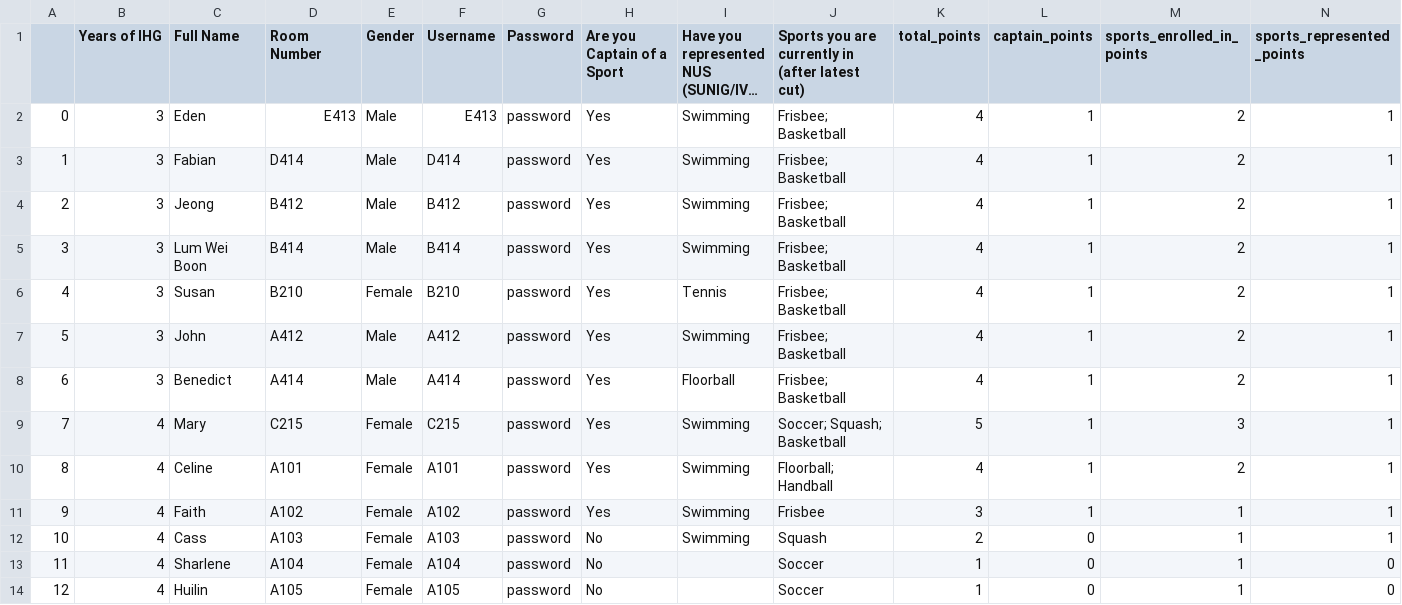
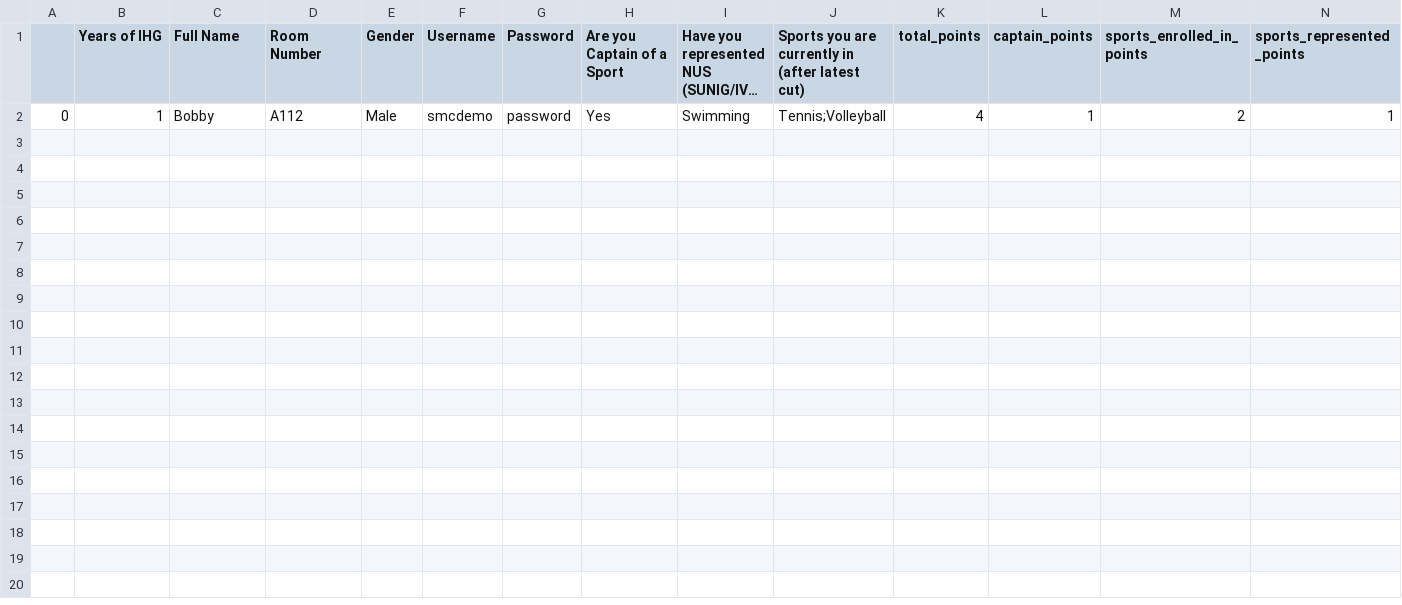
Before and after one commit to isbobby/jersey_bidding, a CSV file: allocation/normalisation_output.csv, drawn as a sheet; long unchanged cells end in …; the diff names each change by its address in the sheet, - before the commit and + after, or states it on an @@ line.

```diff
--- a/allocation/normalisation_output.csv
+++ b/allocation/normalisation_output.csv
-B2 (Years of IHG): 3
+B2 (Years of IHG): 1
-C2 (Full Name): Eden
+C2 (Full Name): Bobby
-D2 (Room Number): E413
+D2 (Room Number): A112
-F2 (Username): E413
+F2 (Username): smcdemo
-J2: Frisbee; Basketball
+J2: Tennis;Volleyball
-row 3: 1 | 3 | Fabian | D414 | Male | D414 | password | Yes | Swimming | Frisbee; Basketball | 4 | 1 | 2 | 1
-row 4: 2 | 3 | Jeong | B412 | Male | B412 | password | Yes | Swimming | Frisbee; Basketball | 4 | 1 | 2 | 1
-row 5: 3 | 3 | Lum Wei Boon | B414 | Male | B414 | password | Yes | Swimming | Frisbee; Basketball | 4 | 1 | 2 | 1
-row 6: 4 | 3 | Susan | B210 | Female | B210 | password | Yes | Tennis | Frisbee; Basketball | 4 | 1 | 2 | 1
-row 7: 5 | 3 | John | A412 | Male | A412 | password | Yes | Swimming | Frisbee; Basketball | 4 | 1 | 2 | 1
-row 8: 6 | 3 | Benedict | A414 | Male | A414 | password | Yes | Floorball | Frisbee; Basketball | 4 | 1 | 2 | 1
-row 9: 7 | 4 | Mary | C215 | Female | C215 | password | Yes | Swimming | Soccer; Squash; Basketball | 5 | 1 | 3 | 1
-row 10: 8 | 4 | Celine | A101 | Female | A101 | password | Yes | Swimming | Floorball; Handball | 4 | 1 | 2 | 1
-row 11: 9 | 4 | Faith | A102 | Female | A102 | password | Yes | Swimming | Frisbee | 3 | 1 | 1 | 1
-row 12: 10 | 4 | Cass | A103 | Female | A103 | password | No | Swimming | Squash | 2 | 0 | 1 | 1
-row 13: 11 | 4 | Sharlene | A104 | Female | A104 | password | No |  | Soccer | 1 | 0 | 1 | 0
-row 14: 12 | 4 | Huilin | A105 | Female | A105 | password | No |  | Soccer | 1 | 0 | 1 | 0
```
Also changed, not shown: MockSMC_input.csv, 2 other files.
